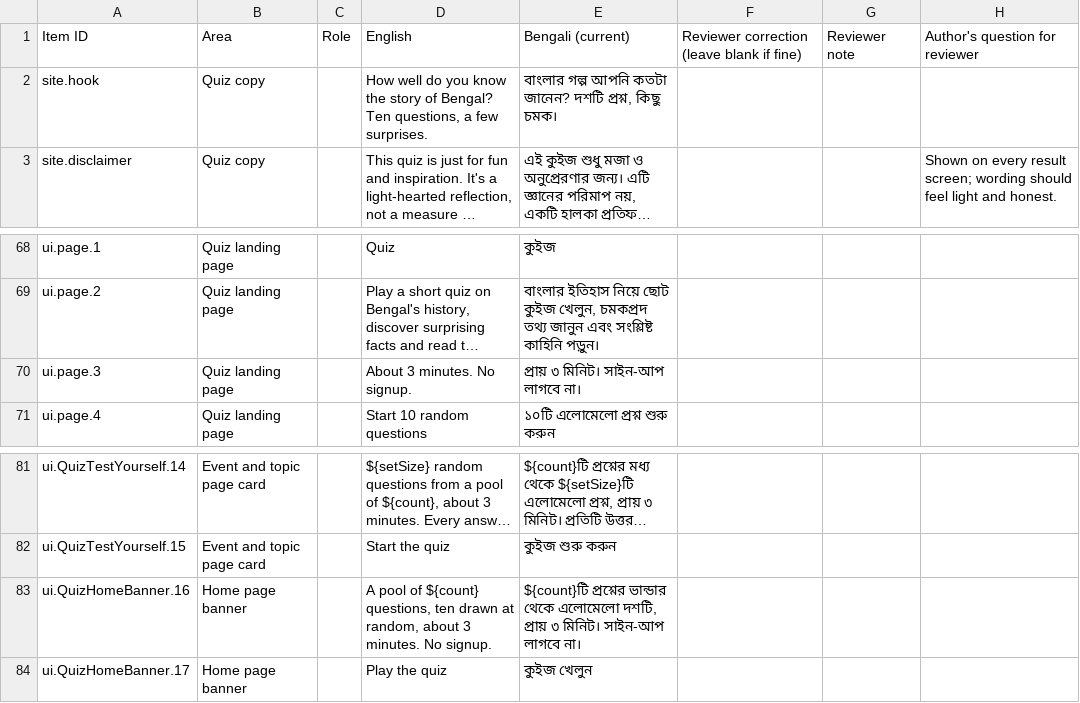
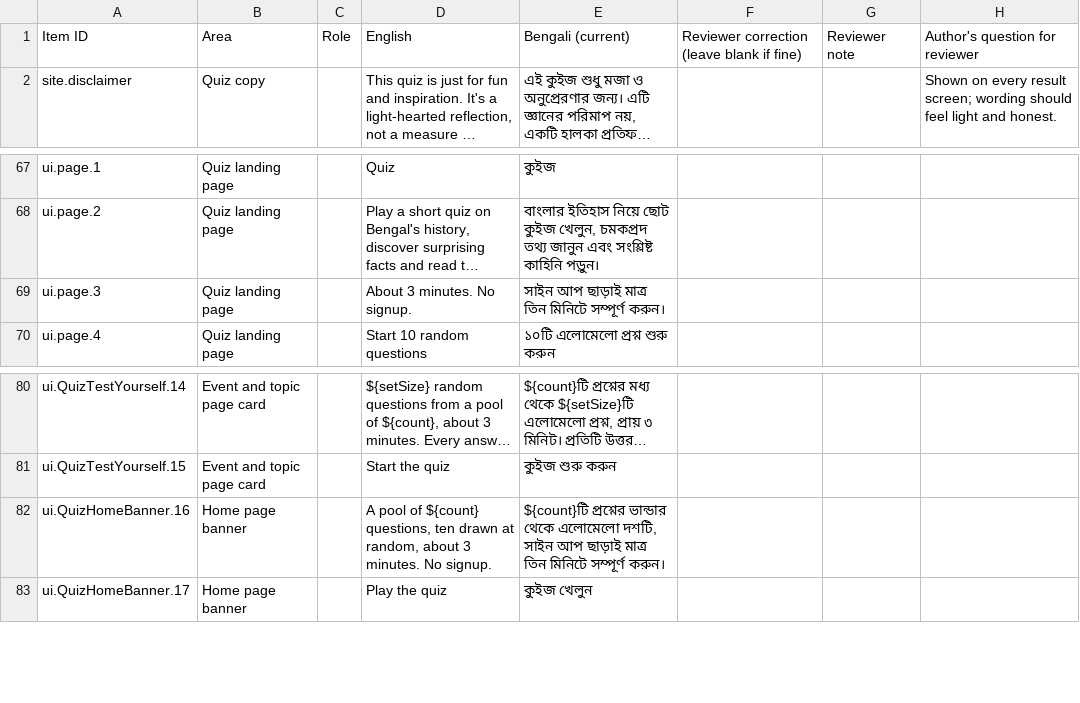
Before and after one commit to Cipher-Text/bengal-unfolded, a CSV file: docs/quiz-review/bengali-review.csv, drawn as a sheet; only a part is shown, gaps mark what is left out; long unchanged cells end in …; removed rows and columns are numbered as before the commit, all else as after; the diff names each change by its address in the sheet, - before the commit and + after, or states it on an @@ line.

```diff
--- a/docs/quiz-review/bengali-review.csv
+++ b/docs/quiz-review/bengali-review.csv
-row 2: site.hook | Quiz copy |  | How well do you know the story of Bengal? Ten questions, a few surprises. | বাংলার গল্প আপনি কতটা জানেন? দশটি প্রশ্ন, কিছু চমক।
-E69: প্রায় ৩ মিনিট। সাইন-আপ লাগবে না।
+E69: সাইন আপ ছাড়াই মাত্র তিন মিনিটে সম্পূর্ণ করুন।
-E82: …এলোমেলো দশটি, প্রায় ৩ মিনিট। সাইন-আপ লাগবে না।
+E82: …এলোমেলো দশটি, সাইন আপ ছাড়াই মাত্র তিন মিনিটে সম্পূর্ণ করুন।
```
Also changed, not shown: 15 other files.
